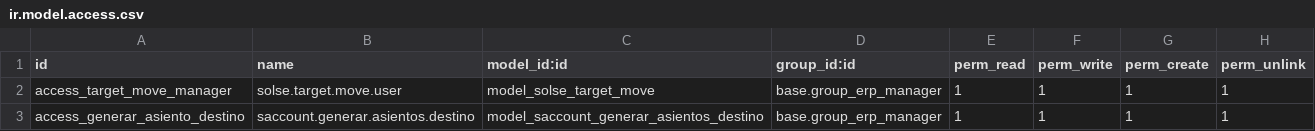
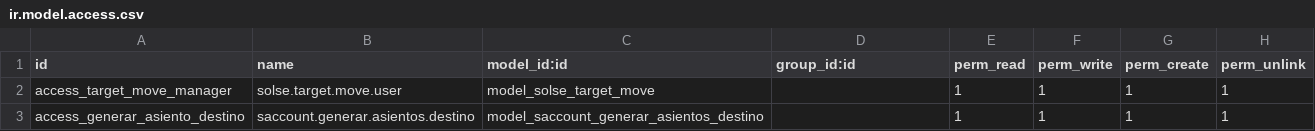
Before and after one commit to ENFOCASAFI/ENFOCA, a CSV file: solse_target_move/security/ir.model.access.csv, drawn as a sheet.

Commit message:
Add files via upload

```diff
--- a/solse_target_move/security/ir.model.access.csv
+++ b/solse_target_move/security/ir.model.access.csv
@@ -1,3 +1,3 @@
 id,name,model_id:id,group_id:id,perm_read,perm_write,perm_create,perm_unlink
-access_target_move_manager,solse.target.move.user,model_solse_target_move,base.group_erp_manager,1,1,1,1
-access_generar_asiento_destino,saccount.generar.asientos.destino,model_saccount_generar_asientos_destino,base.group_erp_manager,1,1,1,1
+access_target_move_manager,solse.target.move.user,model_solse_target_move,,1,1,1,1
+access_generar_asiento_destino,saccount.generar.asientos.destino,model_saccount_generar_asientos_destino,,1,1,1,1
```
